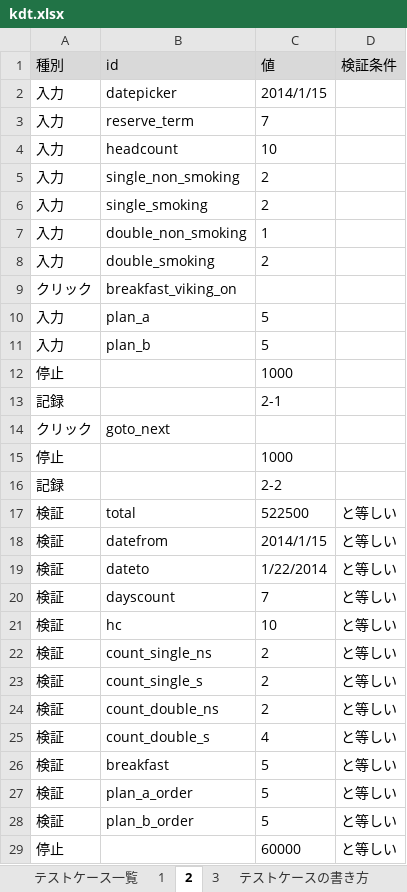
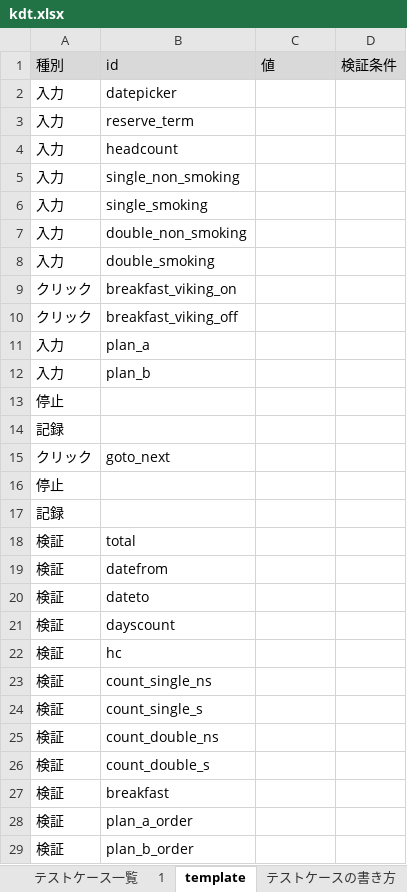
Before and after one commit to itagakishintaro/DevNomiTest, an Excel workbook: target/test-classes/kdt.xlsx, sheet template, drawn as a sheet; only a part is shown; values as stored, in another font and other column widths than the file's, no borders; removed rows and columns are numbered as before the commit, all else as after; the diff covers the shown part only; the diff names each change by its address in the sheet, - before the commit and + after, or states it on an @@ line.

```diff
--- a/target/test-classes/kdt.xlsx (sheet template)
+++ b/target/test-classes/kdt.xlsx (sheet template)
-sheet tab: 2
+sheet tab: template
-sheet tab: 3
-C2: 2014/1/15
+C2: (empty)
-C3: 7
+C3: (empty)
-C4: 10
+C4: (empty)
-C5:C6: 2
+C5:C6: (empty)
-C7: 1
+C7: (empty)
-C8: 2
+C8: (empty)
+row 10: クリック | breakfast_viking_off
-C11:C12: 5
+C11:C12: (empty)
-C13: 1000
+C13: (empty)
-C14: 2-1
+C14: (empty)
-C16: 1000
+C16: (empty)
-C17: 2-2
+C17: (empty)
-C18: 522500
+C18: (empty)
-D18:D29: と等しい
+D18:D29: (empty)
-C19: 2014/1/15
+C19: (empty)
-C20: 1/22/2014
+C20: (empty)
-C21: 7
+C21: (empty)
-C22: 10
+C22: (empty)
-C23:C25: 2
+C23:C25: (empty)
-C26: 4
+C26: (empty)
-C27:C29: 5
+C27:C29: (empty)
-row 29: 停止 |  | 60000 | と等しい
```
Also changed, not shown: 1 added row elsewhere in this sheet, sheet 画面定義, 25 other files.
